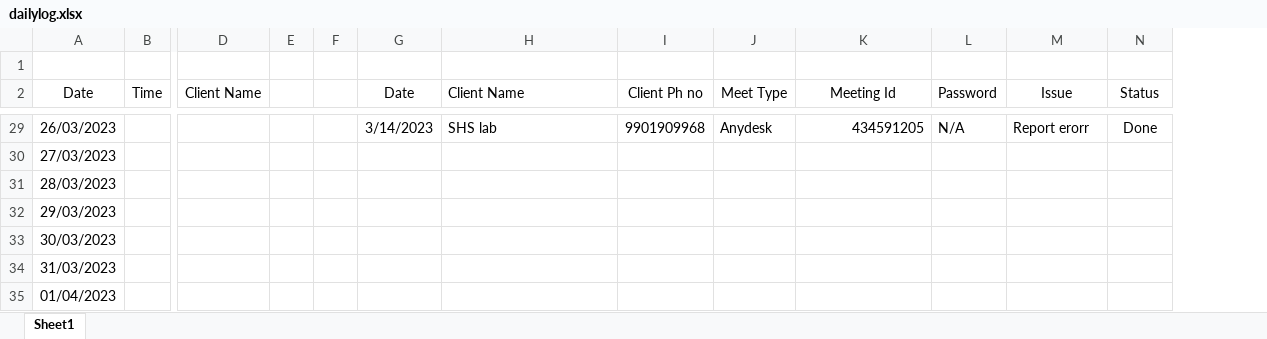
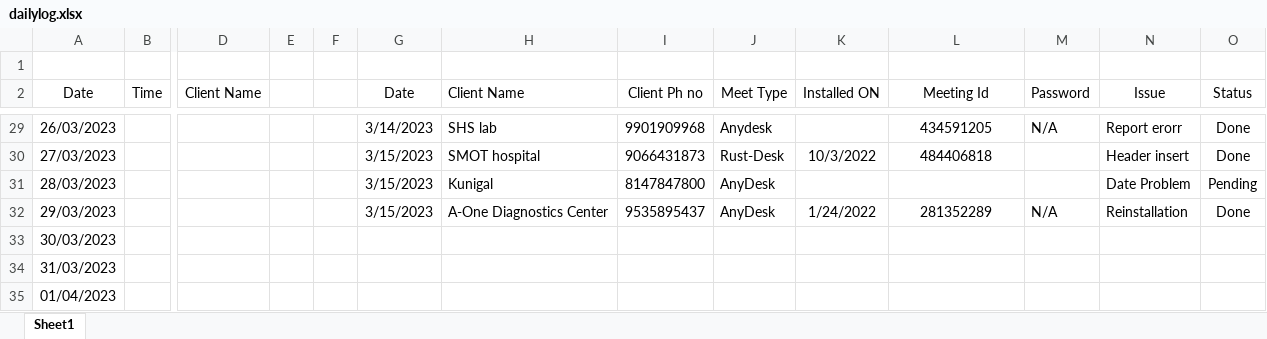
Before and after one commit to ITS2023/ITSSWREPO, an Excel workbook: dailylog.xlsx, sheet Sheet1, drawn as a sheet; only a part is shown, gaps mark what is left out; values as stored, in another font and other column widths than the file's, no borders; removed rows and columns are numbered as before the commit, all else as after; rows hold the shown columns only; the diff covers the shown part only; the diff names each change by its address in the sheet, - before the commit and + after, or states it on an @@ line.

Commit message:
15 03 2023

```diff
--- a/dailylog.xlsx (sheet Sheet1)
+++ b/dailylog.xlsx (sheet Sheet1)
+column K (Installed ON), empty
-L29 alignment: right
+L29 alignment: center
-row 30: 27/03/2023
-row 31: 28/03/2023
-row 32: 29/03/2023
+row 30: 27/03/2023 |  |  |  |  | 3/15/2023 | SMOT hospital | 9066431873 | Rust-Desk | 10/3/2022 | 484406818 |  | Header insert | Done
+row 31: 28/03/2023 |  |  |  |  | 3/15/2023 | Kunigal | 8147847800 | AnyDesk |  |  |  | Date Problem | Pending
+row 32: 29/03/2023 |  |  |  |  | 3/15/2023 | A-One Diagnostics Center | 9535895437 | AnyDesk | 1/24/2022 | 281352289 | N/A | Reinstallation | Done
```
Also changed, not shown: cell formats elsewhere in this sheet.
